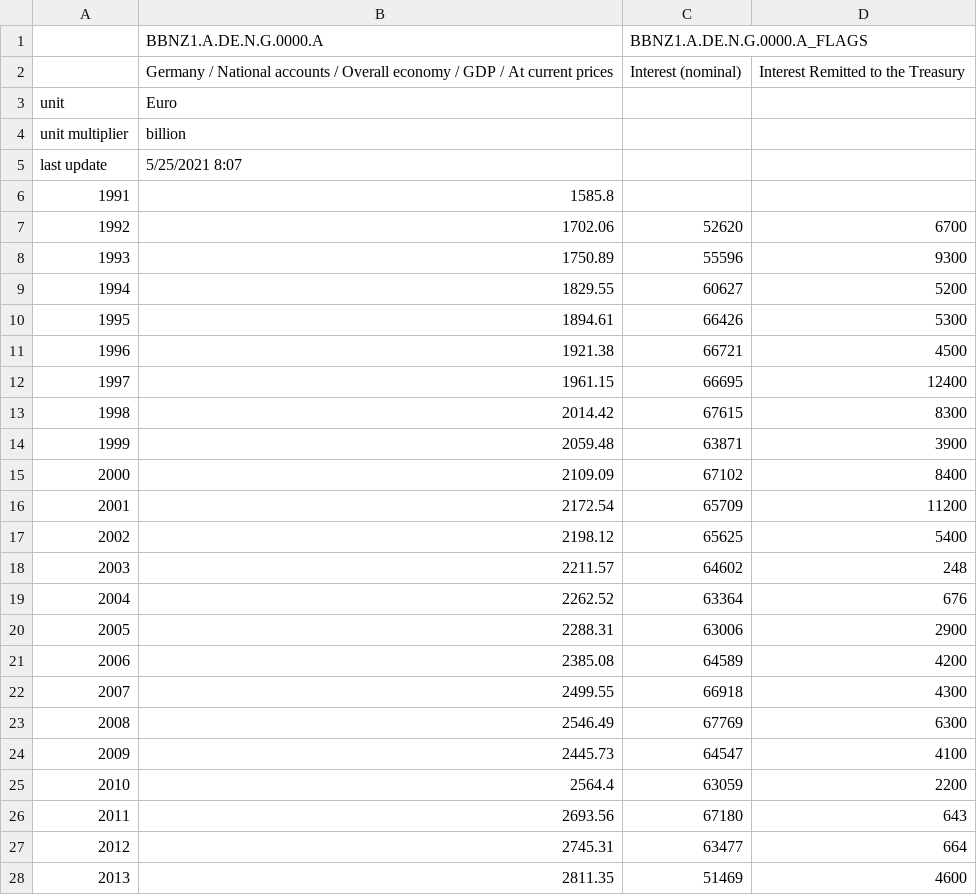
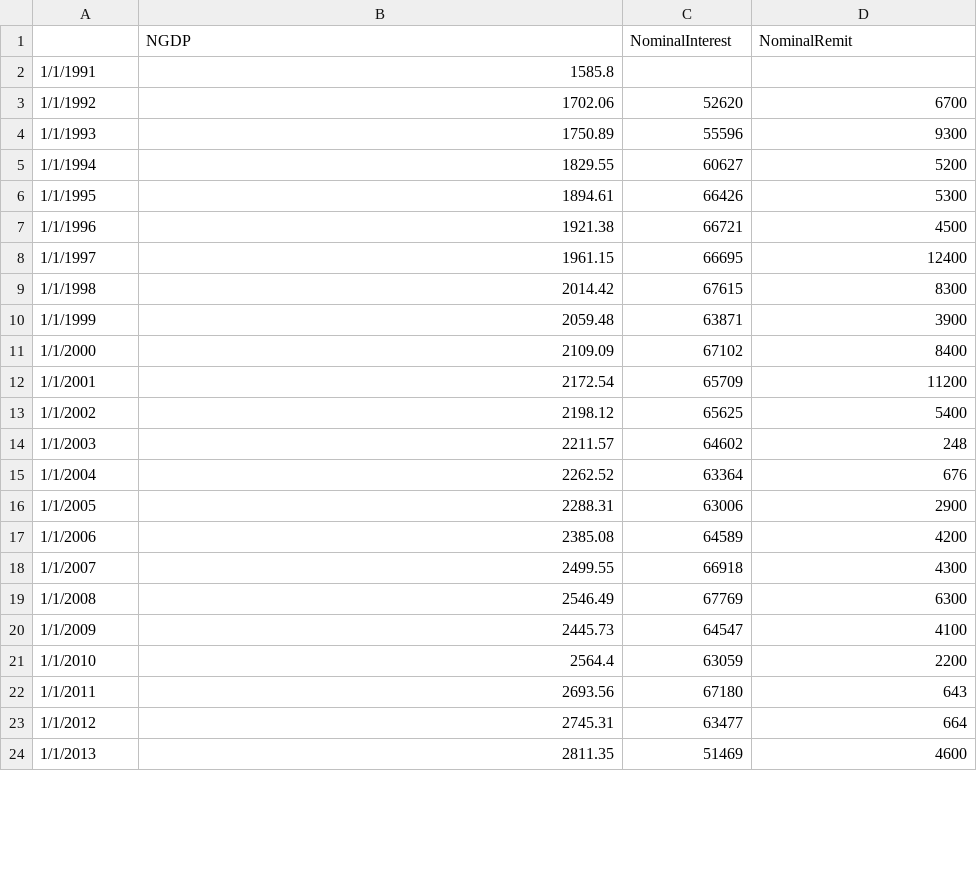
Before and after one commit to Miles-byte/Apricitas, a CSV file: A Better Measure of Government Debt/German_Debt.csv, drawn as a sheet; only a part is shown; the diff covers the shown part only.

```diff
--- a/A Better Measure of Government Debt/German_Debt.csv
+++ b/A Better Measure of Government Debt/German_Debt.csv
@@ -1,28 +1,24 @@
-,BBNZ1.A.DE.N.G.0000.A,BBNZ1.A.DE.N.G.0000.A_FLAGS,
-,Germany / National accounts / Overall economy / GDP / At current prices,Interest (nominal),Interest Remitted to the Treasury
-unit,Euro,,
-unit multiplier,billion,,
-last update,5/25/2021 8:07,,
-1991,1585.8,,
-1992,1702.06,52620,6700
-1993,1750.89,55596,9300
-1994,1829.55,60627,5200
-1995,1894.61,66426,5300
-1996,1921.38,66721,4500
-1997,1961.15,66695,12400
-1998,2014.42,67615,8300
-1999,2059.48,63871,3900
-2000,2109.09,67102,8400
-2001,2172.54,65709,11200
-2002,2198.12,65625,5400
-2003,2211.57,64602,248
-2004,2262.52,63364,676
-2005,2288.31,63006,2900
-2006,2385.08,64589,4200
-2007,2499.55,66918,4300
-2008,2546.49,67769,6300
-2009,2445.73,64547,4100
-2010,2564.4,63059,2200
-2011,2693.56,67180,643
-2012,2745.31,63477,664
-2013,2811.35,51469,4600
+,NGDP,NominalInterest,NominalRemit
+1/1/1991,1585.8,,
+1/1/1992,1702.06,52620,6700
+1/1/1993,1750.89,55596,9300
+1/1/1994,1829.55,60627,5200
+1/1/1995,1894.61,66426,5300
+1/1/1996,1921.38,66721,4500
+1/1/1997,1961.15,66695,12400
+1/1/1998,2014.42,67615,8300
+1/1/1999,2059.48,63871,3900
+1/1/2000,2109.09,67102,8400
+1/1/2001,2172.54,65709,11200
+1/1/2002,2198.12,65625,5400
+1/1/2003,2211.57,64602,248
+1/1/2004,2262.52,63364,676
+1/1/2005,2288.31,63006,2900
+1/1/2006,2385.08,64589,4200
+1/1/2007,2499.55,66918,4300
+1/1/2008,2546.49,67769,6300
+1/1/2009,2445.73,64547,4100
+1/1/2010,2564.4,63059,2200
+1/1/2011,2693.56,67180,643
+1/1/2012,2745.31,63477,664
+1/1/2013,2811.35,51469,4600
```
Also changed, not shown: 7 edited cells elsewhere in this file, 4 other files.
